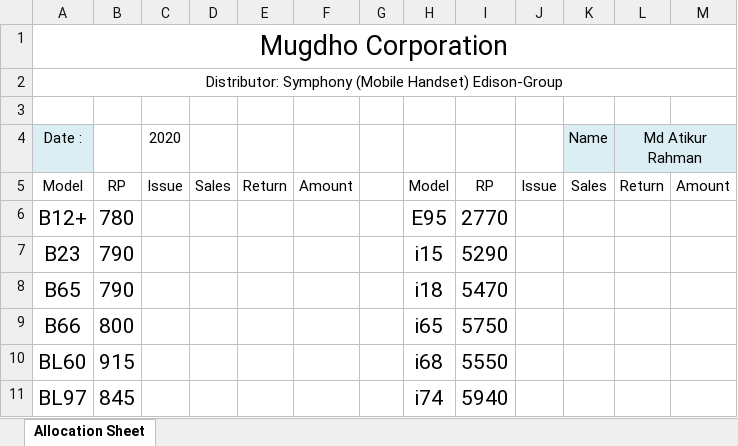
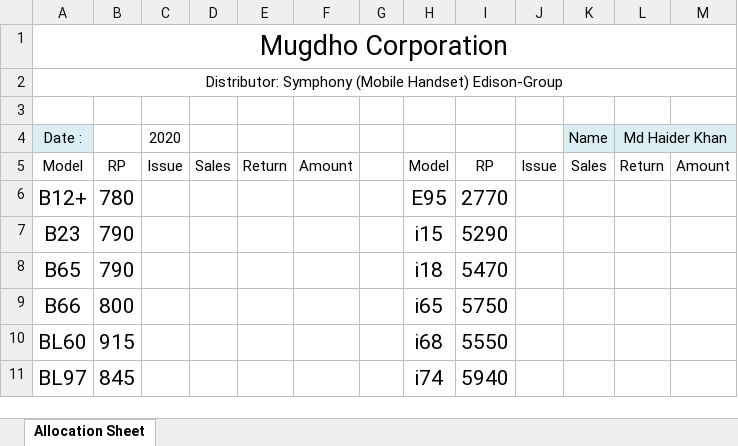
Before and after one commit to rahinul/Mugdho-Corporation, an Excel workbook: 2020/Others/Allocation Sheet.xlsx, sheet Allocation Sheet, drawn as a sheet; only a part is shown; values as stored, in another font and other column widths than the file's, no borders; charts and pictures not drawn; the diff names each change by its address in the sheet, - before the commit and + after, or states it on an @@ line.

```diff
--- a/2020/Others/Allocation Sheet.xlsx (sheet Allocation Sheet)
+++ b/2020/Others/Allocation Sheet.xlsx (sheet Allocation Sheet)
-L4: Md Atikur Rahman
+L4: Md Haider Khan
```
Also changed, not shown: charts or pictures, 2020/January/All Details/04.01.2020/MC Bank Statement Jan'2020.xlsx, 8 other files.
